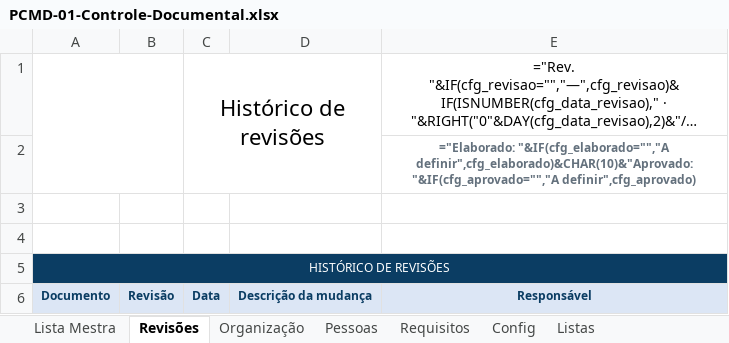
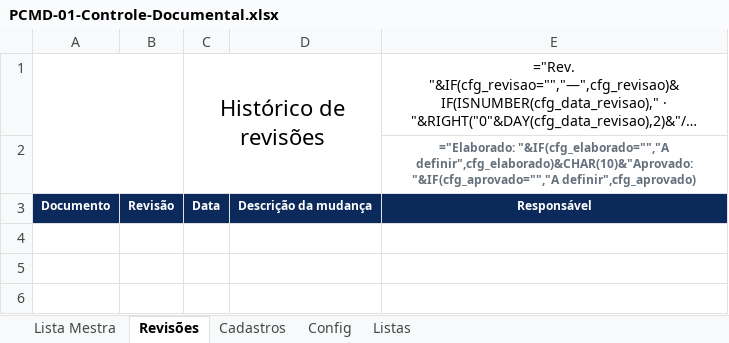
Before and after one commit to td9251156-creator/pcm-direto, an Excel workbook: public/modelos/PCMD-01-Controle-Documental.xlsx, sheet Revisões, drawn as a sheet; long unchanged cells end in …; values as stored, in another font and other column widths than the file's, no borders; formulas without a stored value are shown as written; charts and pictures and conditional formats not drawn; removed rows and columns are numbered as before the commit, all else as after; the diff names each change by its address in the sheet, - before the commit and + after, or states it on an @@ line.

```diff
--- a/public/modelos/PCMD-01-Controle-Documental.xlsx (sheet Revisões)
+++ b/public/modelos/PCMD-01-Controle-Documental.xlsx (sheet Revisões)
-sheet tab: Organização
+sheet tab: Cadastros
-sheet tab: Pessoas
-sheet tab: Requisitos
-row 3: (empty)
-row 4: (empty)
-row 5: HISTÓRICO DE REVISÕES
@@ A3:E3 fill: #DCE6F5 → #0B2A5B, text colour: #0B3D63 → #FFFFFF @@
```
Also changed, not shown: sheet Cadastros, sheet Config, sheet Lista Mestra, sheet Listas, charts or pictures, public/modelos/PCMD-01-Controle-Documental-Exemplo.xlsx, public/modelos/PCMD-02-Ativos-Criticidade-Exemplo.xlsx, 36 other files.
